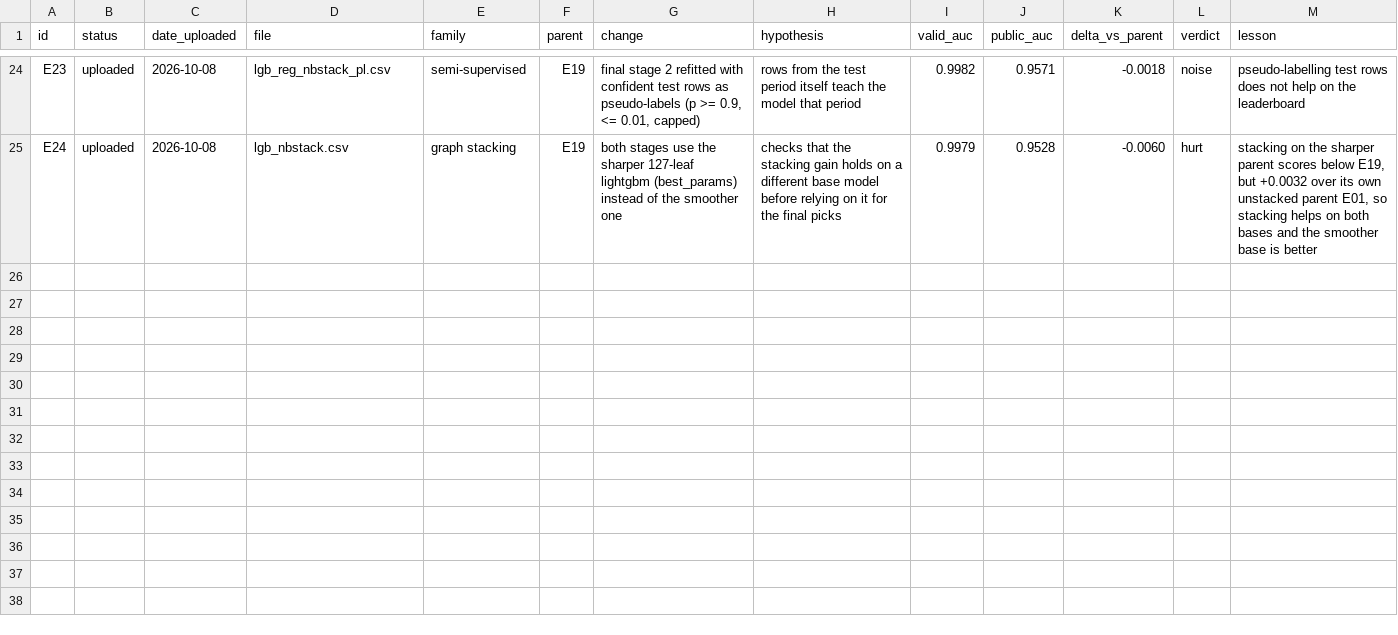
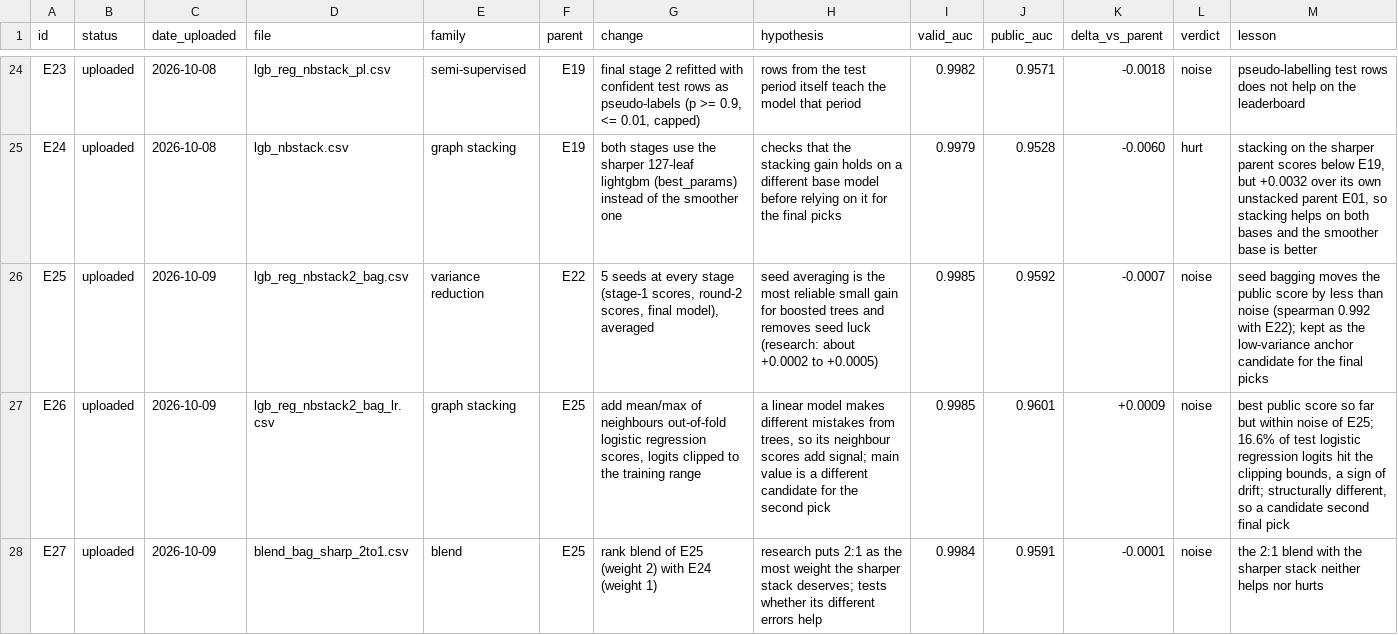
Before and after one commit to ykwong2002/bt4012-kaggle-competition, a CSV file: experiment_log.csv, drawn as a sheet; only a part is shown, gaps mark what is left out.

```diff
--- a/experiment_log.csv
+++ b/experiment_log.csv
@@ -25 +25,4 @@ E23,uploaded,2026-10-08,lgb_reg_nbstack_pl.csv,semi-supervised,E19,"final stage
 E24,uploaded,2026-10-08,lgb_nbstack.csv,graph stacking,E19,both stages use the sharper 127-leaf lightgbm (best_params) instead of the smoother one,checks that the stacking gain holds on a different base model before relying on it for the final picks,0.9979,0.9528,-0.0060,hurt,"stacking on the sharper parent scores below E19, but +0.0032 over its own unstacked parent E01, so stacking helps on both bases and the smoother base is better"
+E25,uploaded,2026-10-09,lgb_reg_nbstack2_bag.csv,variance reduction,E22,"5 seeds at every stage (stage-1 scores, round-2 scores, final model), averaged",seed averaging is the most reliable small gain for boosted trees and removes seed luck (research: about +0.0002 to +0.0005),0.9985,0.9592,-0.0007,noise,seed bagging moves the public score by less than noise (spearman 0.992 with E22); kept as the low-variance anchor candidate for the final picks
+E26,uploaded,2026-10-09,lgb_reg_nbstack2_bag_lr.csv,graph stacking,E25,"add mean/max of neighbours out-of-fold logistic regression scores, logits clipped to the training range","a linear model makes different mistakes from trees, so its neighbour scores add signal; main value is a different candidate for the second pick",0.9985,0.9601,+0.0009,noise,"best public score so far but within noise of E25; 16.6% of test logistic regression logits hit the clipping bounds, a sign of drift; structurally different, so a candidate second final pick"
+E27,uploaded,2026-10-09,blend_bag_sharp_2to1.csv,blend,E25,rank blend of E25 (weight 2) with E24 (weight 1),research puts 2:1 as the most weight the sharper stack deserves; tests whether its different errors help,0.9984,0.9591,-0.0001,noise,the 2:1 blend with the sharper stack neither helps nor hurts
```
Also changed, not shown: 1 other file.
